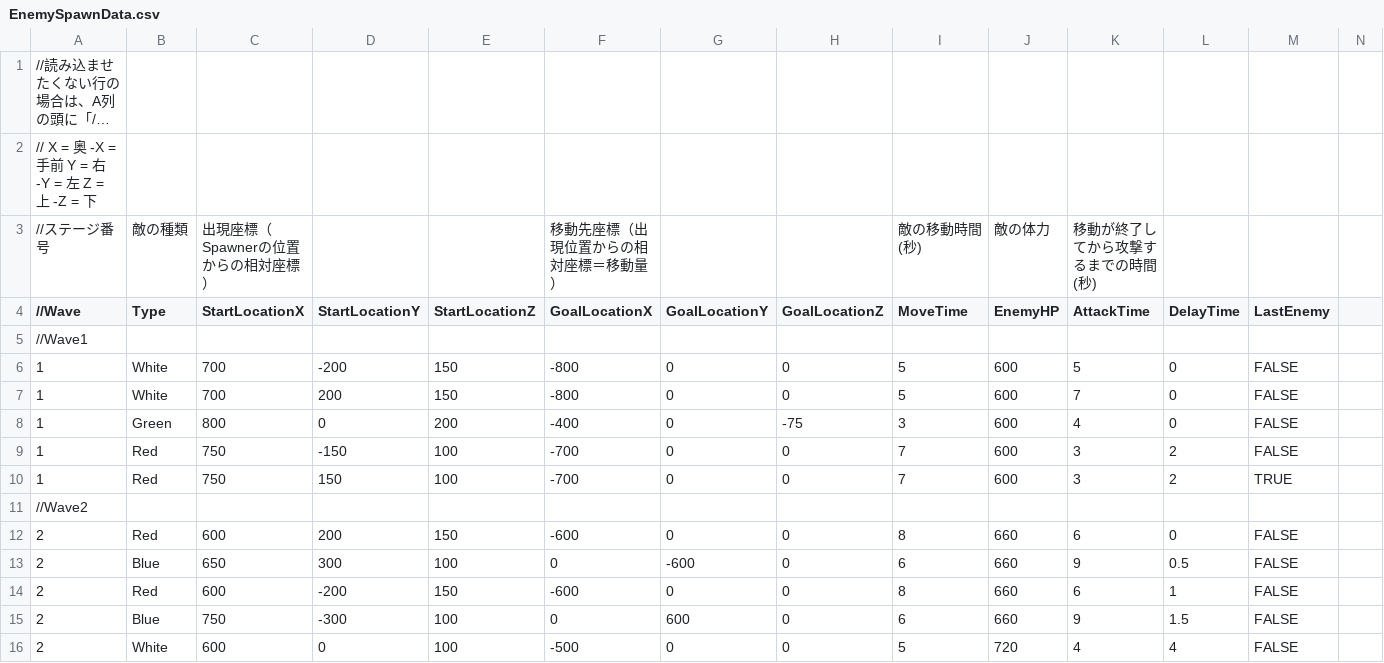
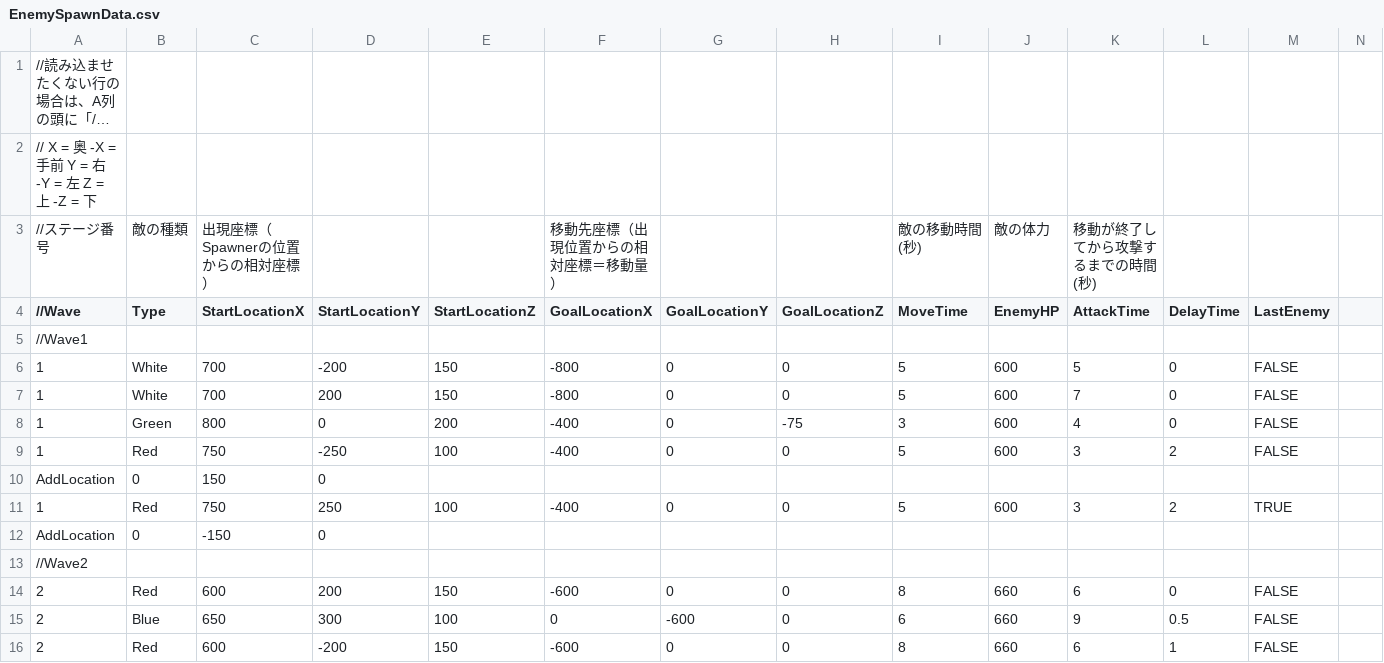
Before and after one commit to CarbonColor/GhostBurster_2, a CSV file: Content/_TeamFolder/map/EnemySpawnData.csv, drawn as a sheet; only a part is shown; the shorter side is filled out with more unchanged rows; long unchanged cells end in …; addresses are those after the commit; rows hold the shown columns only; the diff names each change by its address in the sheet, - before the commit and + after, or states it on an @@ line.

```diff
--- a/Content/_TeamFolder/map/EnemySpawnData.csv
+++ b/Content/_TeamFolder/map/EnemySpawnData.csv
-D9 (StartLocationY): -150
+D9 (StartLocationY): -250
-F9 (GoalLocationX): -700
+F9 (GoalLocationX): -400
-I9 (MoveTime): 7
+I9 (MoveTime): 5
+row 10: AddLocation | 0 | 150 | 0
-D11 (StartLocationY): 150
+D11 (StartLocationY): 250
-F11 (GoalLocationX): -700
+F11 (GoalLocationX): -400
-I11 (MoveTime): 7
+I11 (MoveTime): 5
+row 12: AddLocation | 0 | -150 | 0
```
Also changed, not shown: 23 other files.
